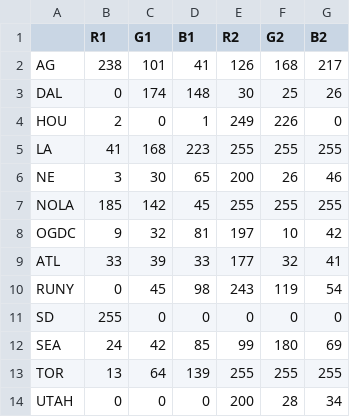
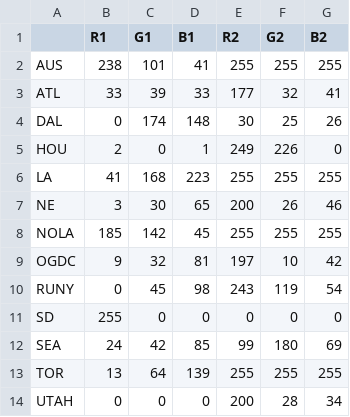
Before and after one commit to JoeJimFlood/RugbyPredictifier, a CSV file: 2022MLR/colours.csv, drawn as a sheet.

```diff
--- a/2022MLR/colours.csv
+++ b/2022MLR/colours.csv
@@ -1,3 +1,4 @@
 ,R1,G1,B1,R2,G2,B2
-AG,238,101,41,126,168,217
+AUS,238,101,41,255,255,255
+ATL,33,39,33,177,32,41
 DAL,0,174,148,30,25,26
@@ -8,3 +9,2 @@ NOLA,185,142,45,255,255,255
 OGDC,9,32,81,197,10,42
-ATL,33,39,33,177,32,41
 RUNY,0,45,98,243,119,54
```
Also changed, not shown: 23 other files.
